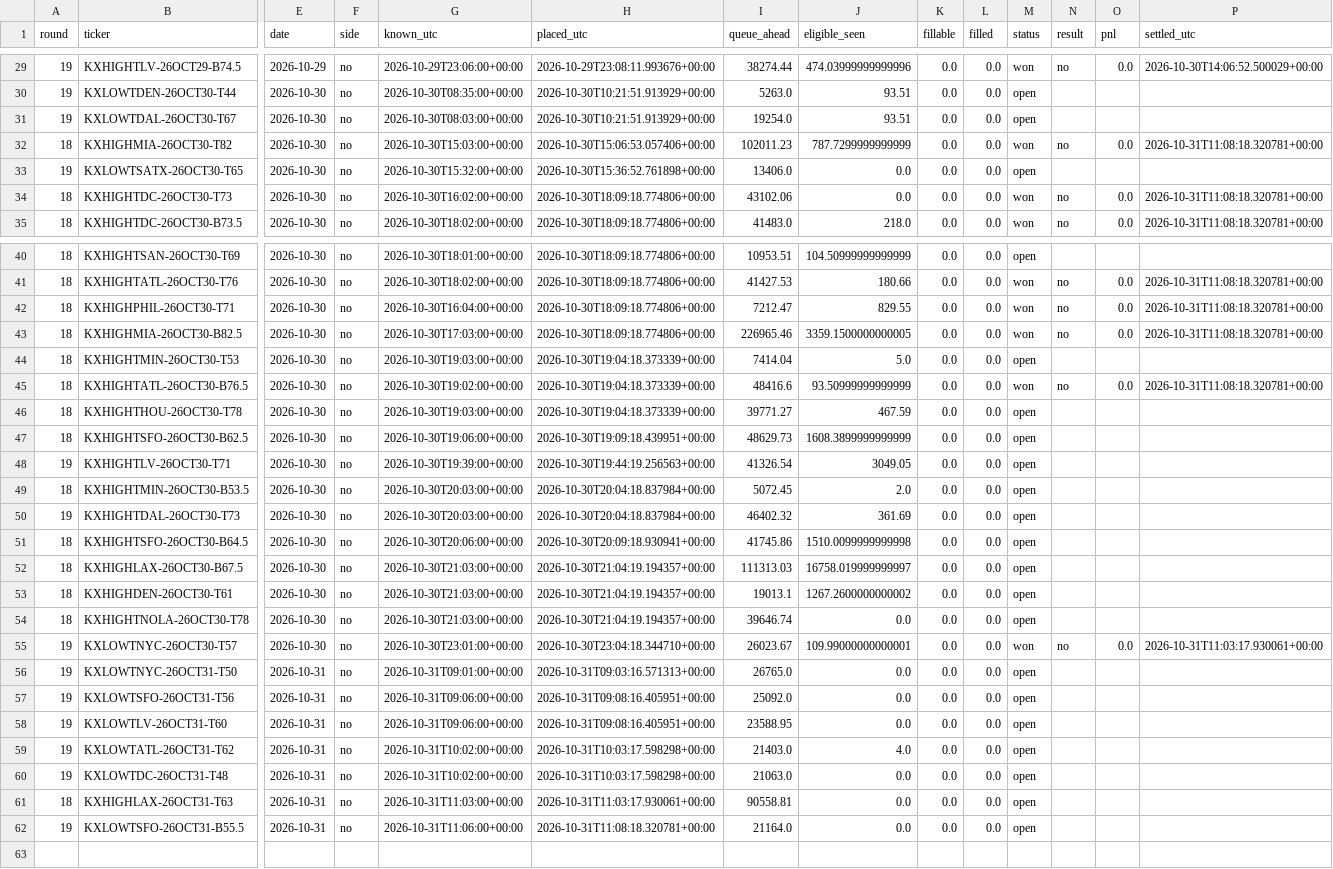
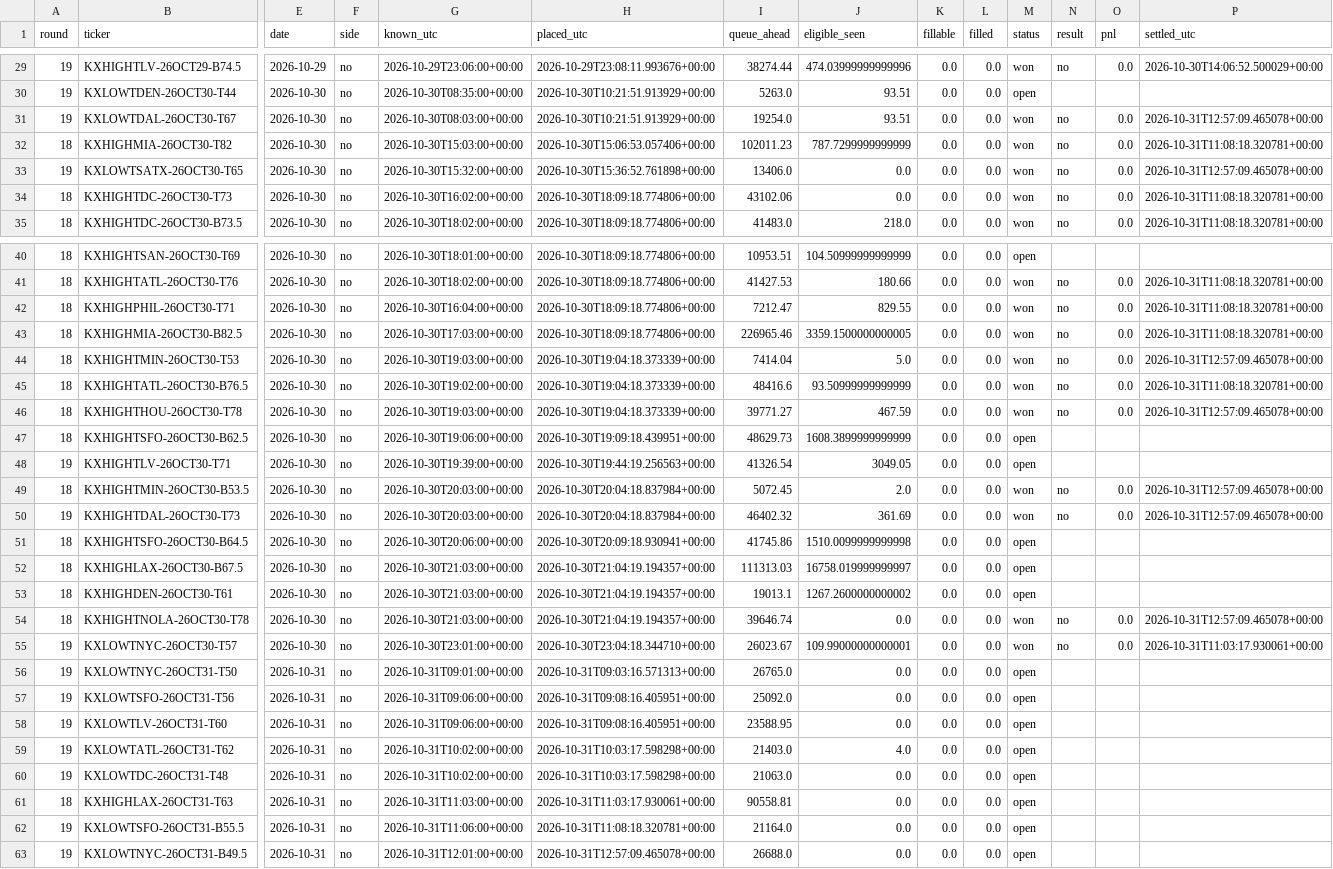
Before and after one commit to ryofencellc-collab/CLAUDE, a CSV file: paper/r18_orders.csv, drawn as a sheet; only a part is shown, gaps mark what is left out; rows hold the shown columns only; the diff names each change by its address in the sheet, - before the commit and + after, or states it on an @@ line.

```diff
--- a/paper/r18_orders.csv
+++ b/paper/r18_orders.csv
-M31 (status): open
+M31 (status): won
-N31 (result): (empty)
+N31 (result): no
-O31 (pnl): (empty)
+O31 (pnl): 0.0
-P31 (settled_utc): (empty)
+P31 (settled_utc): 2026-10-31T12:57:09.465078+00:00
-M33 (status): open
+M33 (status): won
-N33 (result): (empty)
+N33 (result): no
-O33 (pnl): (empty)
+O33 (pnl): 0.0
-P33 (settled_utc): (empty)
+P33 (settled_utc): 2026-10-31T12:57:09.465078+00:00
-M44 (status): open
+M44 (status): won
-N44 (result): (empty)
+N44 (result): no
-O44 (pnl): (empty)
+O44 (pnl): 0.0
-P44 (settled_utc): (empty)
+P44 (settled_utc): 2026-10-31T12:57:09.465078+00:00
-M46 (status): open
+M46 (status): won
-N46 (result): (empty)
+N46 (result): no
-O46 (pnl): (empty)
+O46 (pnl): 0.0
-P46 (settled_utc): (empty)
+P46 (settled_utc): 2026-10-31T12:57:09.465078+00:00
-M49:M50 (status): open
+M49:M50 (status): won
-N49:N50 (result): (empty)
+N49:N50 (result): no
-O49:O50 (pnl): (empty)
+O49:O50 (pnl): 0.0
-P49:P50 (settled_utc): (empty)
+P49:P50 (settled_utc): 2026-10-31T12:57:09.465078+00:00
-M54 (status): open
+M54 (status): won
-N54 (result): (empty)
+N54 (result): no
-O54 (pnl): (empty)
+O54 (pnl): 0.0
-P54 (settled_utc): (empty)
+P54 (settled_utc): 2026-10-31T12:57:09.465078+00:00
+row 63: 19 | KXLOWTNYC-26OCT31-B49.5 | 2026-10-31 | no | 2026-10-31T12:01:00+00:00 | 2026-10-31T12:57:09.465078+00:00 | 26688.0 | 0.0 | 0.0 | 0.0 | open
```
Also changed, not shown: 1 other file.
